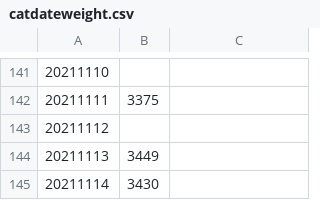
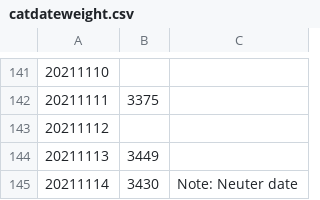
Before and after one commit to edyhsgr/catdateweight, a CSV file: catdateweight.csv, drawn as a sheet; only a part is shown, gaps mark what is left out.

Commit message:
Update catdateweight.csv

```diff
--- a/catdateweight.csv
+++ b/catdateweight.csv
@@ -144,2 +144,2 @@
 20211113,3449
-20211114,3430
+20211114,3430,Note: Neuter date
```
